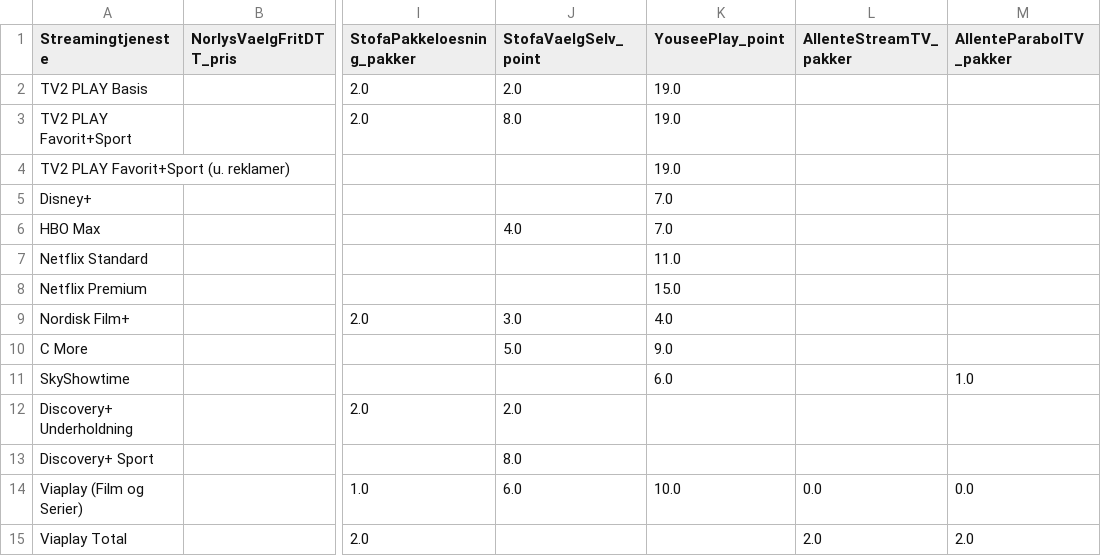
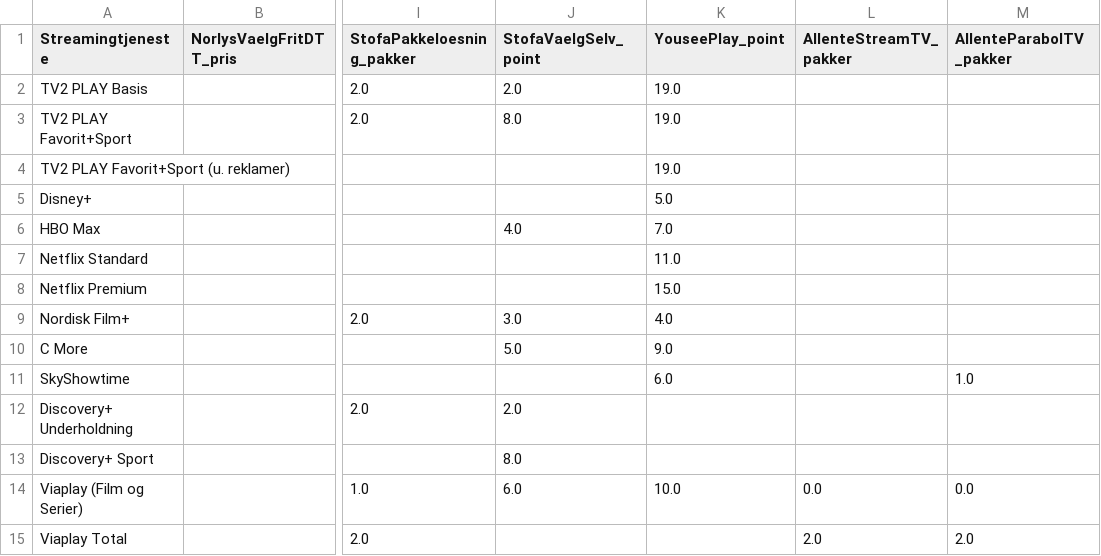
Before and after one commit to CWJNor/kanalcsv, a CSV file: streaming.csv, drawn as a sheet; only a part is shown, gaps mark what is left out; the diff names each change by its address in the sheet, - before the commit and + after, or states it on an @@ line.

Commit message:
Opdateret streamingcsv fil

```diff
--- a/streaming.csv
+++ b/streaming.csv
-K5 (YouseePlay_point): 7.0
+K5 (YouseePlay_point): 5.0
```
